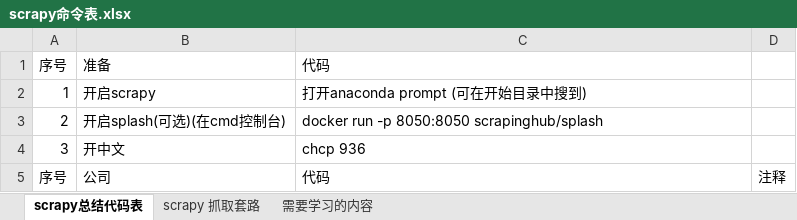
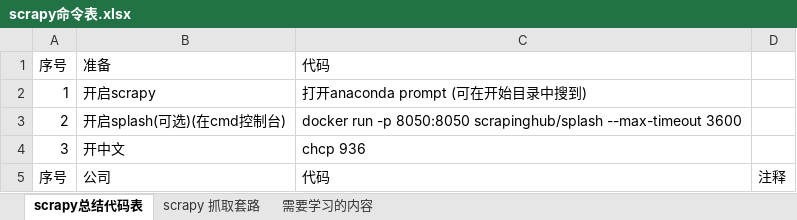
Before and after one commit to Shanlearning/insurance-data-scraping-project, an Excel workbook: scrapy命令表.xlsx, sheet scrapy总结代码表, drawn as a sheet; only a part is shown; values as stored, in another font and other column widths than the file's, no borders; the diff names each change by its address in the sheet, - before the commit and + after, or states it on an @@ line.

```diff
--- a/scrapy命令表.xlsx (sheet scrapy总结代码表)
+++ b/scrapy命令表.xlsx (sheet scrapy总结代码表)
-C3: …8050:8050 scrapinghub/splash
+C3: …8050:8050 scrapinghub/splash --max-timeout 3600
```
Also changed, not shown: sheet scrapy 抓取套路, sheet 需要学习的内容, 1 other file.
